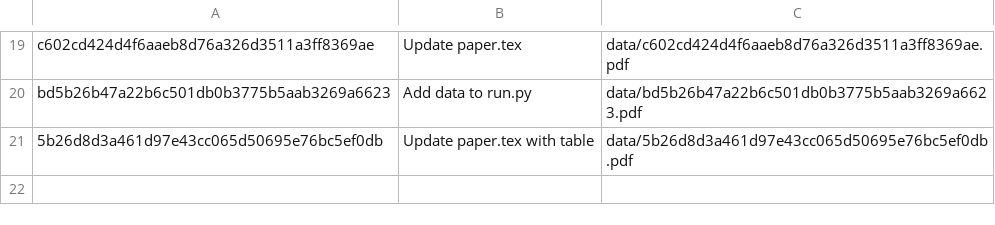
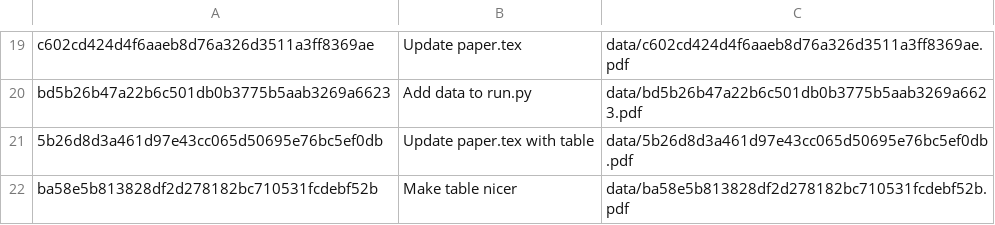
Before and after one commit to ibab/fully-reproducible, a CSV file: entries.csv, drawn as a sheet; only a part is shown, gaps mark what is left out.

```diff
--- a/entries.csv
+++ b/entries.csv
@@ -21 +21,2 @@ bd5b26b47a22b6c501db0b3775b5aab3269a6623,Add data to run.py,data/bd5b26b47a22b6c
 5b26d8d3a461d97e43cc065d50695e76bc5ef0db,Update paper.tex with table,data/5b26d8d3a461d97e43cc065d50695e76bc5ef0db.pdf
+ba58e5b813828df2d278182bc710531fcdebf52b,Make table nicer,data/ba58e5b813828df2d278182bc710531fcdebf52b.pdf
```
Also changed, not shown: 2 other files.
